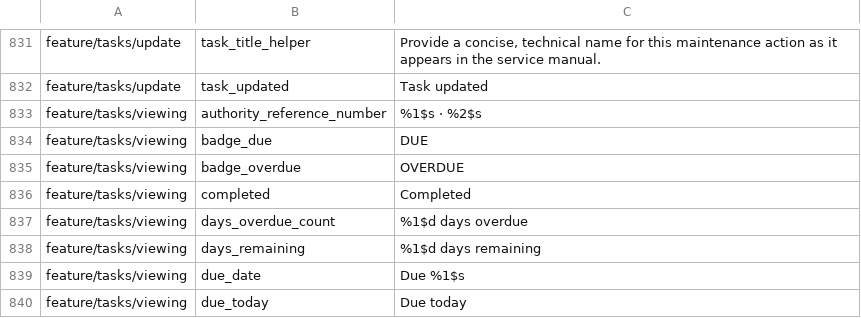
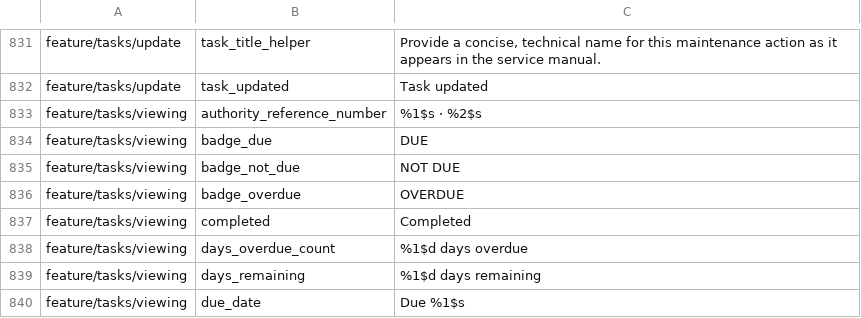
Before and after one commit to fz172/squawkit, a TSV file: core/template/src/androidHostTest/resources/string_snapshot.tsv, drawn as a sheet; only a part is shown, gaps mark what is left out; the shorter side is filled out with more unchanged rows.

Commit message:
feat: group tasks by due status and omit row due chips in tasks tab

```diff
--- a/core/template/src/androidHostTest/resources/string_snapshot.tsv
+++ b/core/template/src/androidHostTest/resources/string_snapshot.tsv
@@ -834,2 +834,3 @@ feature/tasks/viewing	authority_reference_number	%1$s · %2$s
 feature/tasks/viewing	badge_due	DUE
+feature/tasks/viewing	badge_not_due	NOT DUE
 feature/tasks/viewing	badge_overdue	OVERDUE
```
Also changed, not shown: 8 other files.
